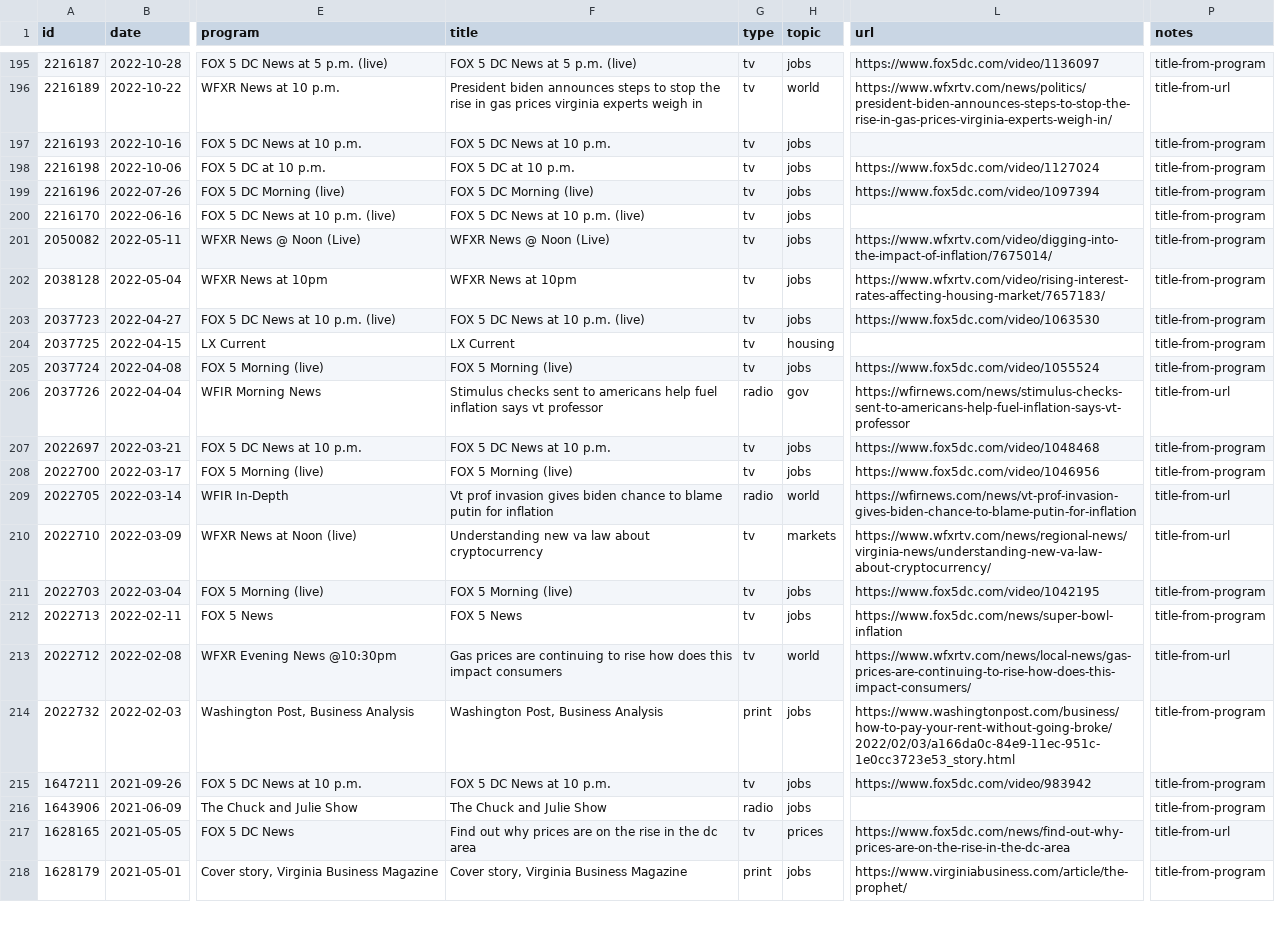
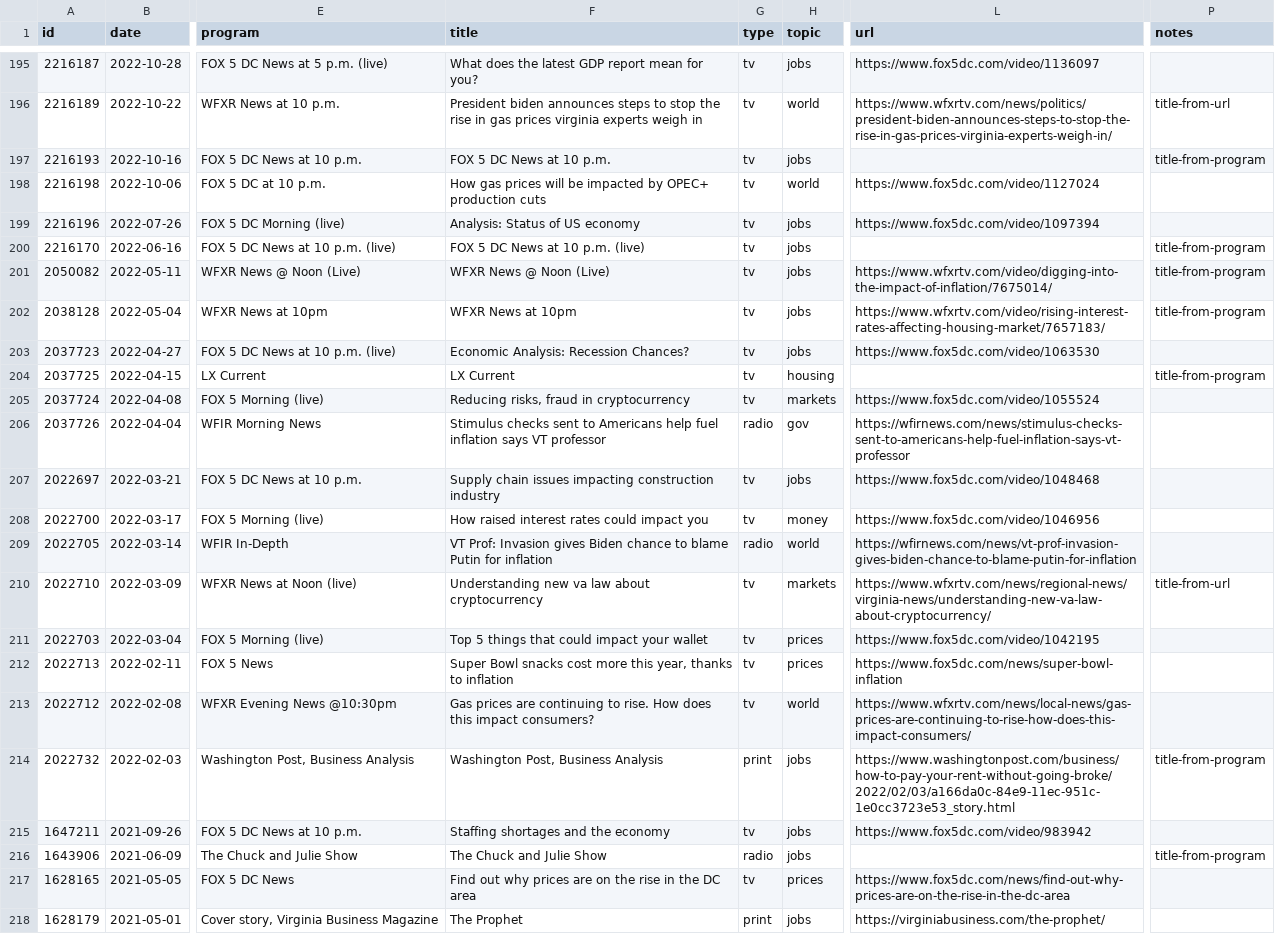
Before and after one commit to david-bieri/david-bieri.github.io, a CSV file: data/media.csv, drawn as a sheet; only a part is shown, gaps mark what is left out; the diff covers the shown part only; the diff names each change by its address in the sheet, - before the commit and + after, or states it on an @@ line.

```diff
--- a/data/media.csv
+++ b/data/media.csv
-F195 (title): FOX 5 DC News at 5 p.m. (live)
+F195 (title): What does the latest GDP report mean for you?
-P195 (notes): title-from-program
+P195 (notes): (empty)
-F198 (title): FOX 5 DC at 10 p.m.
+F198 (title): How gas prices will be impacted by OPEC+ production cuts
-H198 (topic): jobs
+H198 (topic): world
-P198:P199 (notes): title-from-program
+P198:P199 (notes): (empty)
-F199 (title): FOX 5 DC Morning (live)
+F199 (title): Analysis: Status of US economy
-F203 (title): FOX 5 DC News at 10 p.m. (live)
+F203 (title): Economic Analysis: Recession Chances?
-P203 (notes): title-from-program
+P203 (notes): (empty)
-F205 (title): FOX 5 Morning (live)
+F205 (title): Reducing risks, fraud in cryptocurrency
-H205 (topic): jobs
+H205 (topic): markets
-P205 (notes): title-from-program
+P205 (notes): (empty)
-F206 (title): …sent to americans help fuel inflation says vt professor
+F206 (title): …sent to Americans help fuel inflation says VT professor
-P206 (notes): title-from-url
+P206 (notes): (empty)
-F207 (title): FOX 5 DC News at 10 p.m.
+F207 (title): Supply chain issues impacting construction industry
-P207:P208 (notes): title-from-program
+P207:P208 (notes): (empty)
-F208 (title): FOX 5 Morning (live)
+F208 (title): How raised interest rates could impact you
-H208 (topic): jobs
+H208 (topic): money
-F209 (title): Vt prof invasion gives biden chance to blame putin for inflation
+F209 (title): VT Prof: Invasion gives Biden chance to blame Putin for inflation
-P209 (notes): title-from-url
+P209 (notes): (empty)
-F211 (title): FOX 5 Morning (live)
+F211 (title): Top 5 things that could impact your wallet
-H211:H212 (topic): jobs
+H211:H212 (topic): prices
-P211:P212 (notes): title-from-program
+P211:P212 (notes): (empty)
-F212 (title): FOX 5 News
+F212 (title): Super Bowl snacks cost more this year, thanks to inflation
-F213 (title): …continuing to rise how does this impact consumers
+F213 (title): …continuing to rise. How does this impact consumers?
-P213 (notes): title-from-url
+P213 (notes): (empty)
-F215 (title): FOX 5 DC News at 10 p.m.
+F215 (title): Staffing shortages and the economy
-P215 (notes): title-from-program
+P215 (notes): (empty)
-F217 (title): …in the dc area
+F217 (title): …in the DC area
-P217 (notes): title-from-url
+P217 (notes): (empty)
-F218 (title): Cover story, Virginia Business Magazine
+F218 (title): The Prophet
-L218 (url): https://www.virginiabusiness.com/article/the-prophet/
+L218 (url): https://virginiabusiness.com/the-prophet/
-P218 (notes): title-from-program
+P218 (notes): (empty)
```
Also changed, not shown: 128 edited cells elsewhere in this file, 4 other files.
